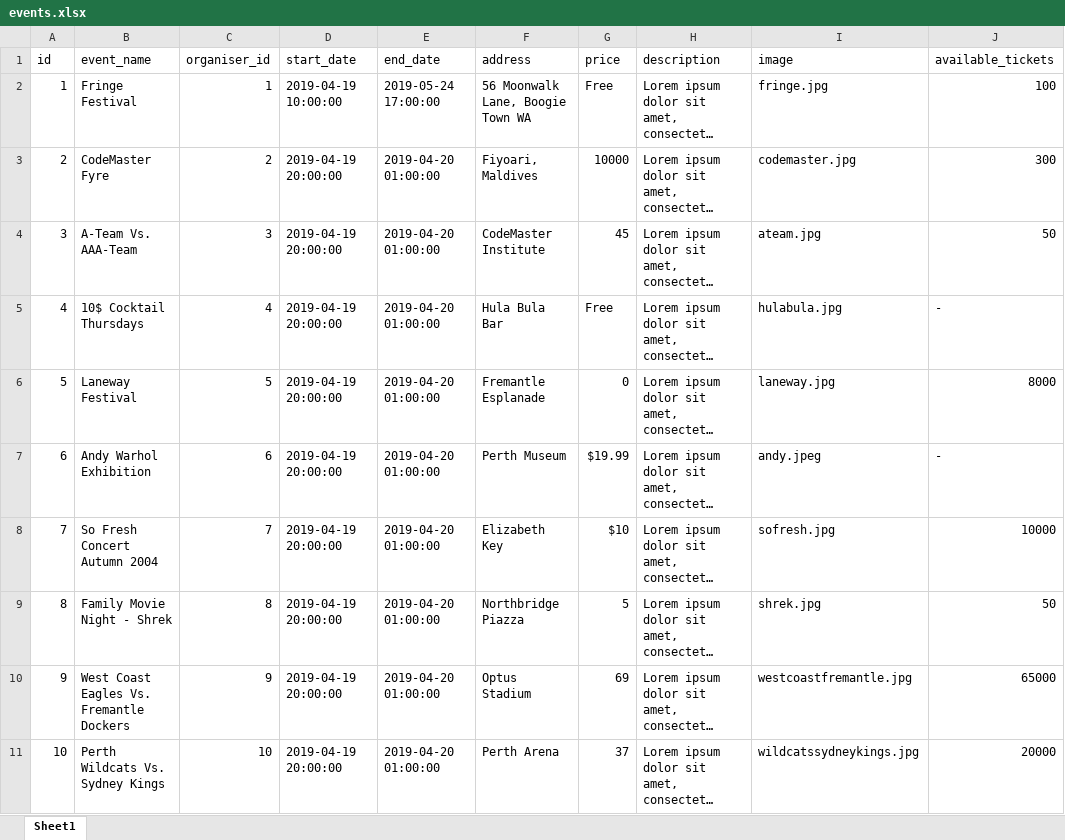
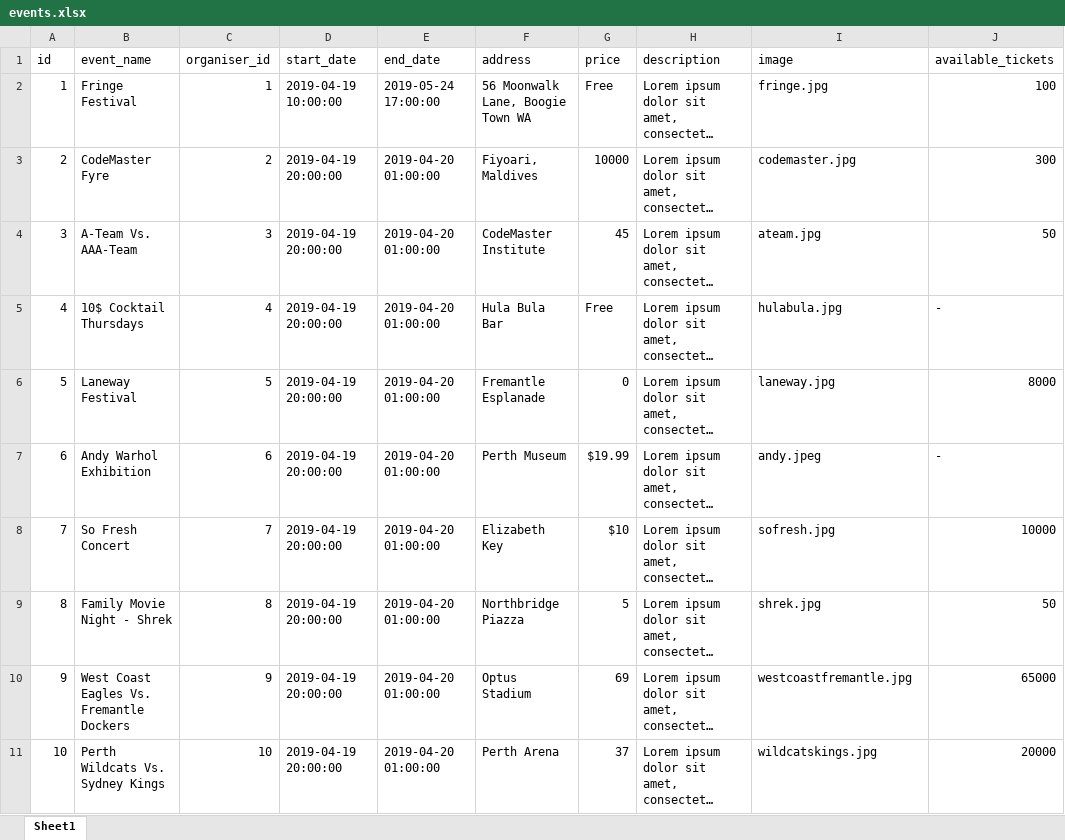
Before and after one commit to CodemasterInstitute/A-Team, an Excel workbook: databases/events/events.xlsx, sheet Sheet1, drawn as a sheet; long unchanged cells end in …; values as stored, in another font and other column widths than the file's, no borders; the diff names each change by its address in the sheet, - before the commit and + after, or states it on an @@ line.

Commit message:
Update excel database templates

```diff
--- a/databases/events/events.xlsx (sheet Sheet1)
+++ b/databases/events/events.xlsx (sheet Sheet1)
-B8 (event_name): So Fresh Concert Autumn 2004
+B8 (event_name): So Fresh Concert
-I11 (image): wildcatssydneykings.jpg
+I11 (image): wildcatskings.jpg
```
Also changed, not shown: 1 other file.
